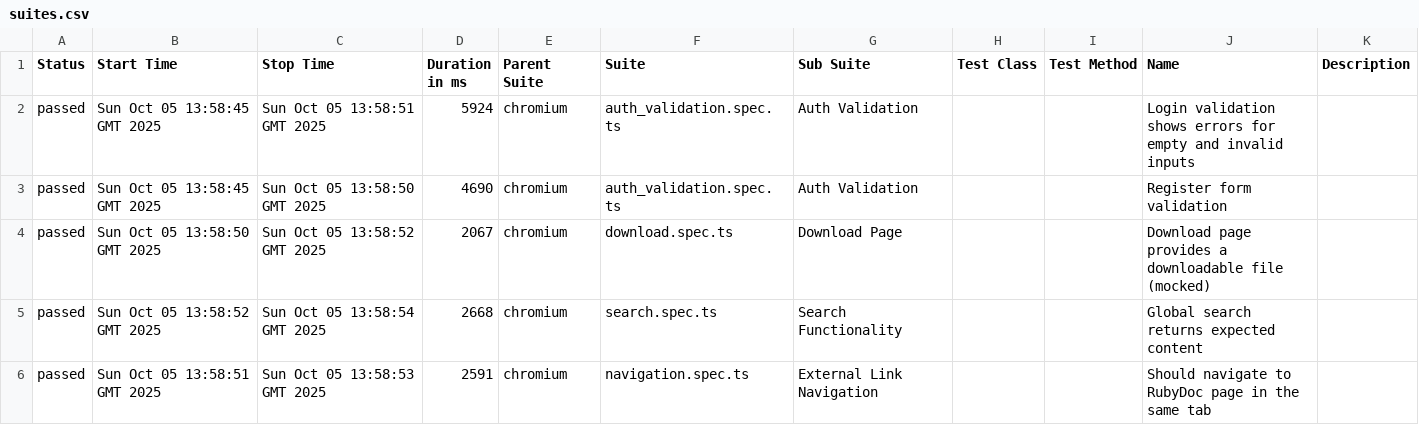
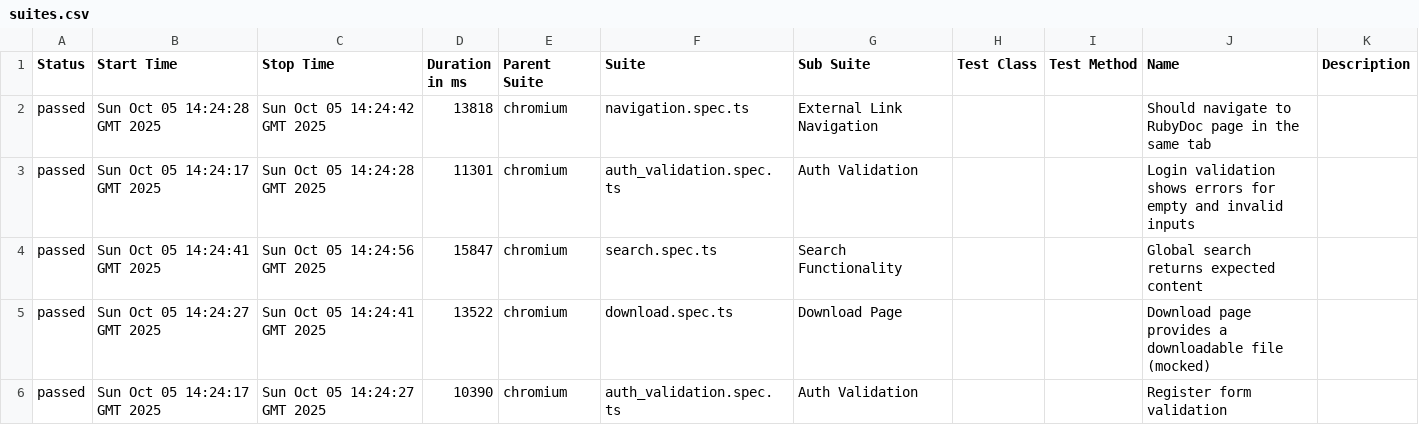
Before and after one commit to NorakoTenc/Playwright-Tests, a CSV file: data/suites.csv, drawn as a sheet.

```diff
--- a/data/suites.csv
+++ b/data/suites.csv
@@ -1,6 +1,6 @@
 "Status","Start Time","Stop Time","Duration in ms","Parent Suite","Suite","Sub Suite","Test Class","Test Method","Name","Description"
-"passed","Sun Oct 05 13:58:45 GMT 2025","Sun Oct 05 13:58:51 GMT 2025","5924","chromium","auth_validation.spec.ts","Auth Validation","","","Login validation shows errors for empty and invalid inputs",""
-"passed","Sun Oct 05 13:58:45 GMT 2025","Sun Oct 05 13:58:50 GMT 2025","4690","chromium","auth_validation.spec.ts","Auth Validation","","","Register form validation",""
-"passed","Sun Oct 05 13:58:50 GMT 2025","Sun Oct 05 13:58:52 GMT 2025","2067","chromium","download.spec.ts","Download Page","","","Download page provides a downloadable file (mocked)",""
-"passed","Sun Oct 05 13:58:52 GMT 2025","Sun Oct 05 13:58:54 GMT 2025","2668","chromium","search.spec.ts","Search Functionality","","","Global search returns expected content",""
-"passed","Sun Oct 05 13:58:51 GMT 2025","Sun Oct 05 13:58:53 GMT 2025","2591","chromium","navigation.spec.ts","External Link Navigation","","","Should navigate to RubyDoc page in the same tab",""
+"passed","Sun Oct 05 14:24:28 GMT 2025","Sun Oct 05 14:24:42 GMT 2025","13818","chromium","navigation.spec.ts","External Link Navigation","","","Should navigate to RubyDoc page in the same tab",""
+"passed","Sun Oct 05 14:24:17 GMT 2025","Sun Oct 05 14:24:28 GMT 2025","11301","chromium","auth_validation.spec.ts","Auth Validation","","","Login validation shows errors for empty and invalid inputs",""
+"passed","Sun Oct 05 14:24:41 GMT 2025","Sun Oct 05 14:24:56 GMT 2025","15847","chromium","search.spec.ts","Search Functionality","","","Global search returns expected content",""
+"passed","Sun Oct 05 14:24:27 GMT 2025","Sun Oct 05 14:24:41 GMT 2025","13522","chromium","download.spec.ts","Download Page","","","Download page provides a downloadable file (mocked)",""
+"passed","Sun Oct 05 14:24:17 GMT 2025","Sun Oct 05 14:24:27 GMT 2025","10390","chromium","auth_validation.spec.ts","Auth Validation","","","Register form validation",""
```
Also changed, not shown: 26 other files.
